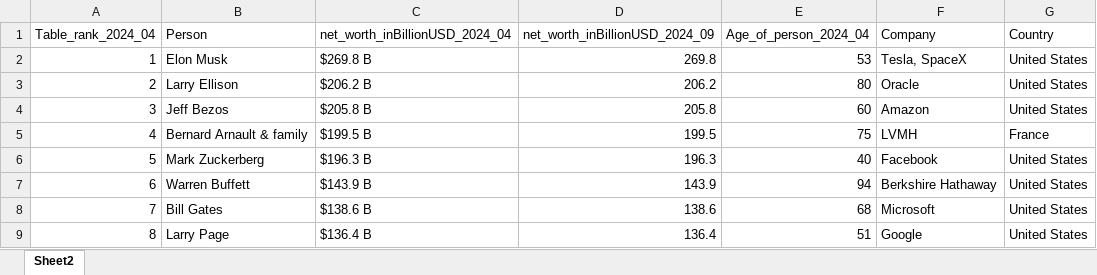
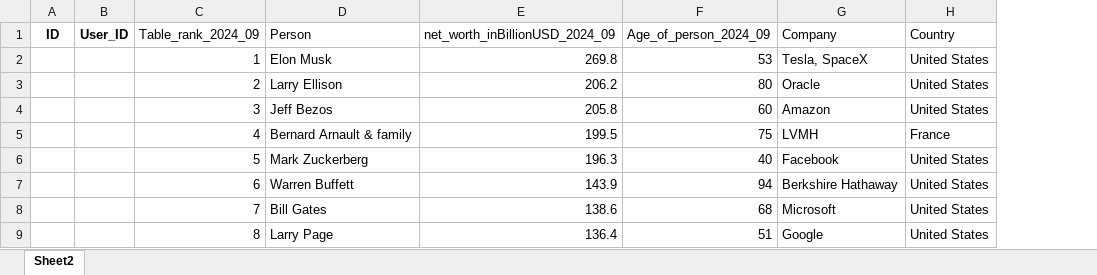
Before and after one commit to UlrikeDetective/Forbes, an Excel workbook: Forbes/forbes_raw_data/forbes_2024_09.xlsx, sheet Sheet2, drawn as a sheet; only a part is shown; values as stored, in another font and other column widths than the file's, no borders; removed rows and columns are numbered as before the commit, all else as after; the diff names each change by its address in the sheet, - before the commit and + after, or states it on an @@ line.

Commit message:
raw data 09-2024 - cleaned

```diff
--- a/Forbes/forbes_raw_data/forbes_2024_09.xlsx (sheet Sheet2)
+++ b/Forbes/forbes_raw_data/forbes_2024_09.xlsx (sheet Sheet2)
+column A (ID), empty
+column B (User_ID), empty
-column C (net_worth_inBillionUSD_2024_04), rows 2-9: $269.8 B | $206.2 B | $205.8 B | $199.5 B | $196.3 B | $143.9 B | $138.6 B | $136.4 B
-C1: Table_rank_2024_04
+C1: Table_rank_2024_09
-F1: Age_of_person_2024_04
+F1: Age_of_person_2024_09
```
Also changed, not shown: 6 other files.
